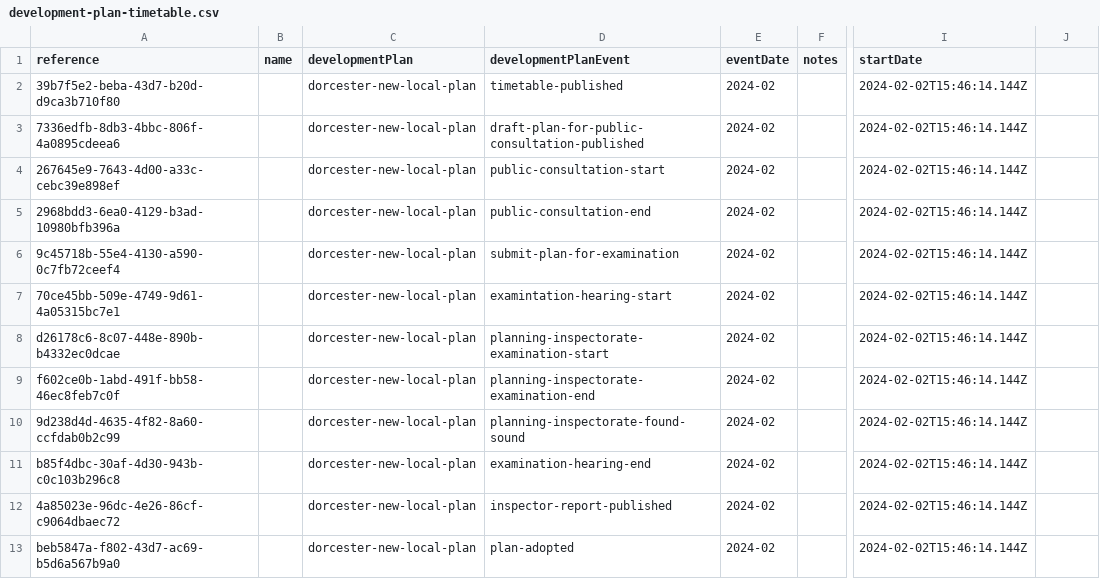
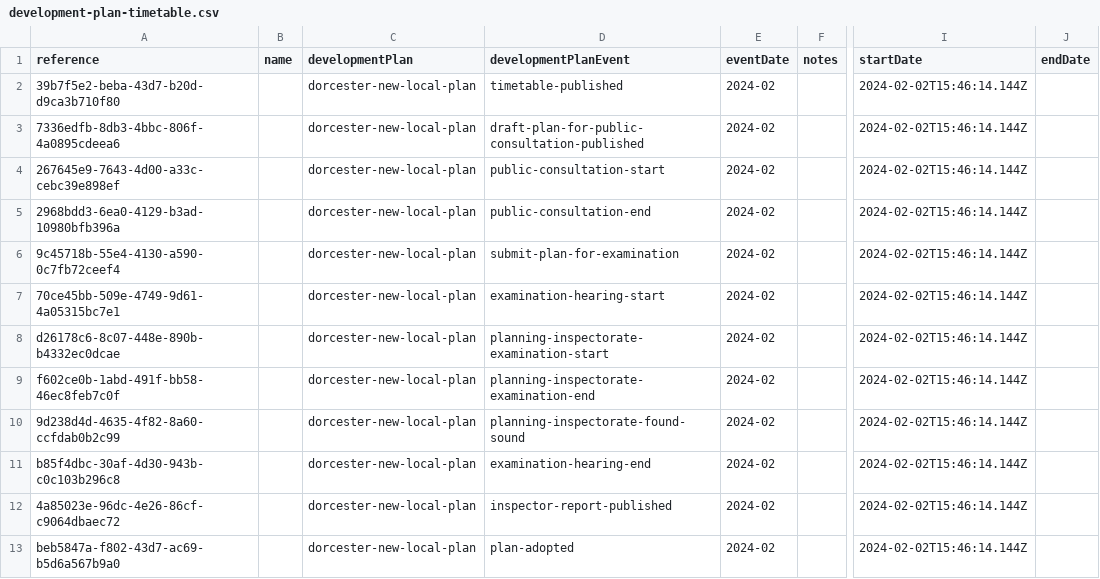
Before and after one commit to digital-land/local-plans-timetable, a CSV file: assets/development-plan-timetable.csv, drawn as a sheet; only a part is shown, gaps mark what is left out; the diff names each change by its address in the sheet, - before the commit and + after, or states it on an @@ line.

Commit message:
SOW-24: visualisation filtering and ordering (#31)
* SOW-24: ensure visualisation events are filtered and ordered

* SOW-24: add unit test for visualisation filtering/ordering

```diff
--- a/assets/development-plan-timetable.csv
+++ b/assets/development-plan-timetable.csv
-J1: (empty)
+J1: endDate
-D7 (developmentPlanEvent): examintation-hearing-start
+D7 (developmentPlanEvent): examination-hearing-start
```
Also changed, not shown: 2 other files.
